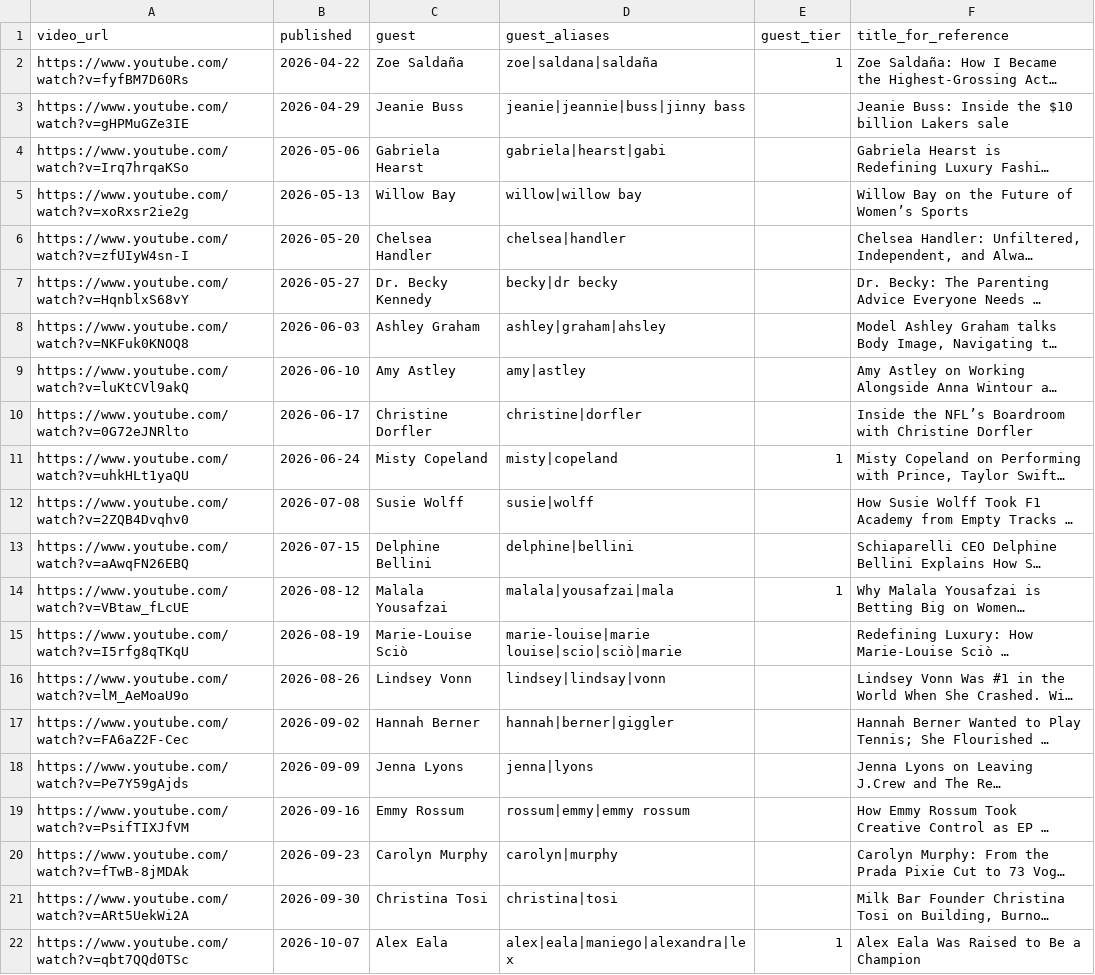
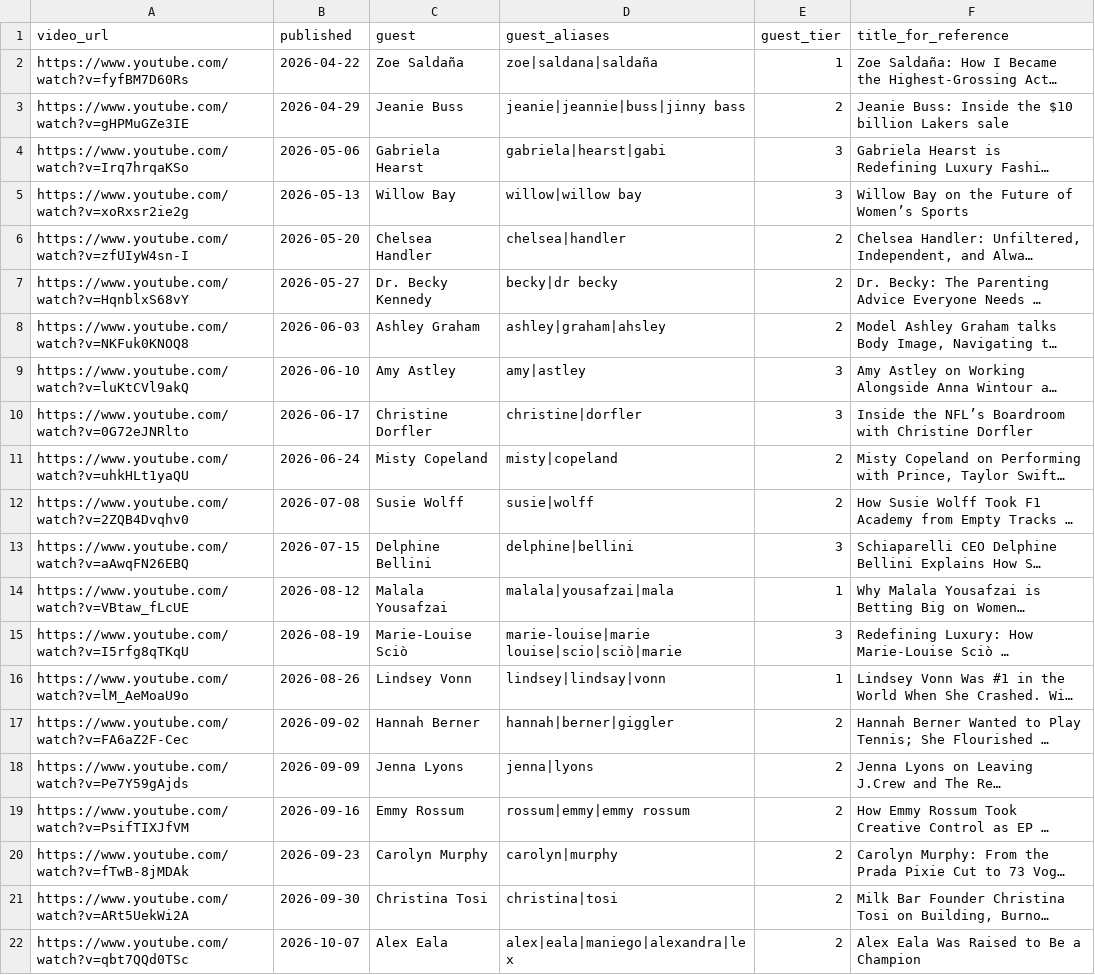
Before and after one commit to CatherineNjeNjenga/CulturePod, a CSV file: episodes.csv, drawn as a sheet; long unchanged cells end in …; the diff names each change by its address in the sheet, - before the commit and + after, or states it on an @@ line.

Commit message:
Update episodes.csv
updating the guest tiers

```diff
--- a/episodes.csv
+++ b/episodes.csv
-E3 (guest_tier): (empty)
+E3 (guest_tier): 2
-E4:E5 (guest_tier): (empty)
+E4:E5 (guest_tier): 3
-E6:E8 (guest_tier): (empty)
+E6:E8 (guest_tier): 2
-E9:E10 (guest_tier): (empty)
+E9:E10 (guest_tier): 3
-E11 (guest_tier): 1
+E11 (guest_tier): 2
-E12 (guest_tier): (empty)
+E12 (guest_tier): 2
-E13 (guest_tier): (empty)
+E13 (guest_tier): 3
-E15 (guest_tier): (empty)
+E15 (guest_tier): 3
-E16 (guest_tier): (empty)
+E16 (guest_tier): 1
-E17:E21 (guest_tier): (empty)
+E17:E21 (guest_tier): 2
-E22 (guest_tier): 1
+E22 (guest_tier): 2
```
